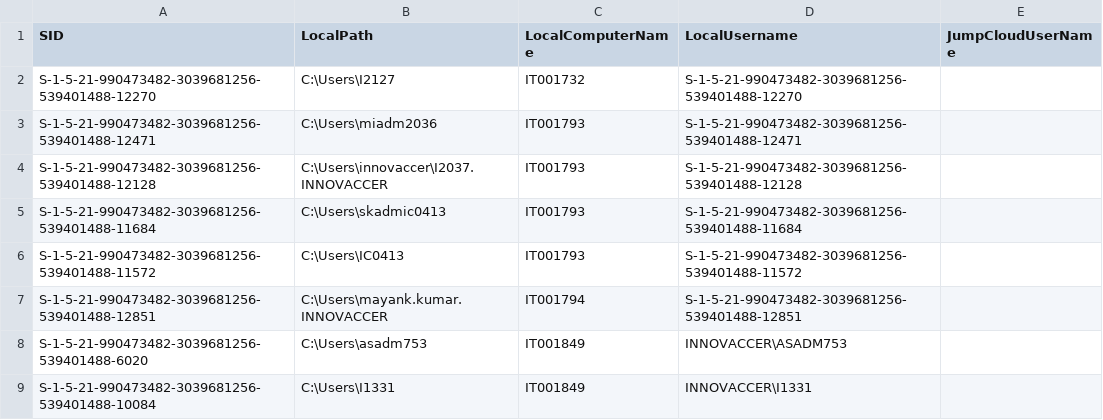
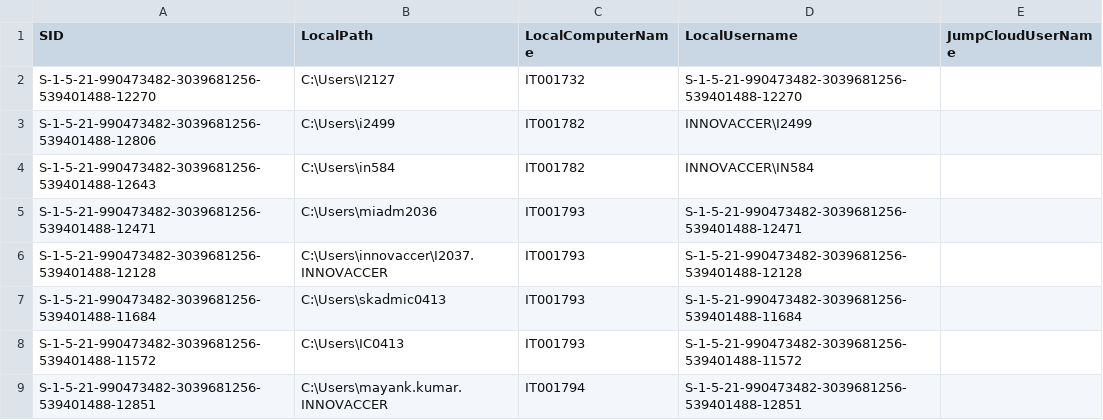
Before and after one commit to savinways/JumpCloud-ADMU-Discovery, a CSV file: jcdiscovery.csv, drawn as a sheet; only a part is shown; the shorter side is filled out with more unchanged rows; the diff names each change by its address in the sheet, - before the commit and + after, or states it on an @@ line.

Commit message:
CSV Upload

```diff
--- a/jcdiscovery.csv
+++ b/jcdiscovery.csv
+row 3: S-1-5-21-990473482-3039681256-539401488-12806 | C:\Users\i2499 | IT001782 | INNOVACCER\I2499
+row 4: S-1-5-21-990473482-3039681256-539401488-12643 | C:\Users\in584 | IT001782 | INNOVACCER\IN584
```
